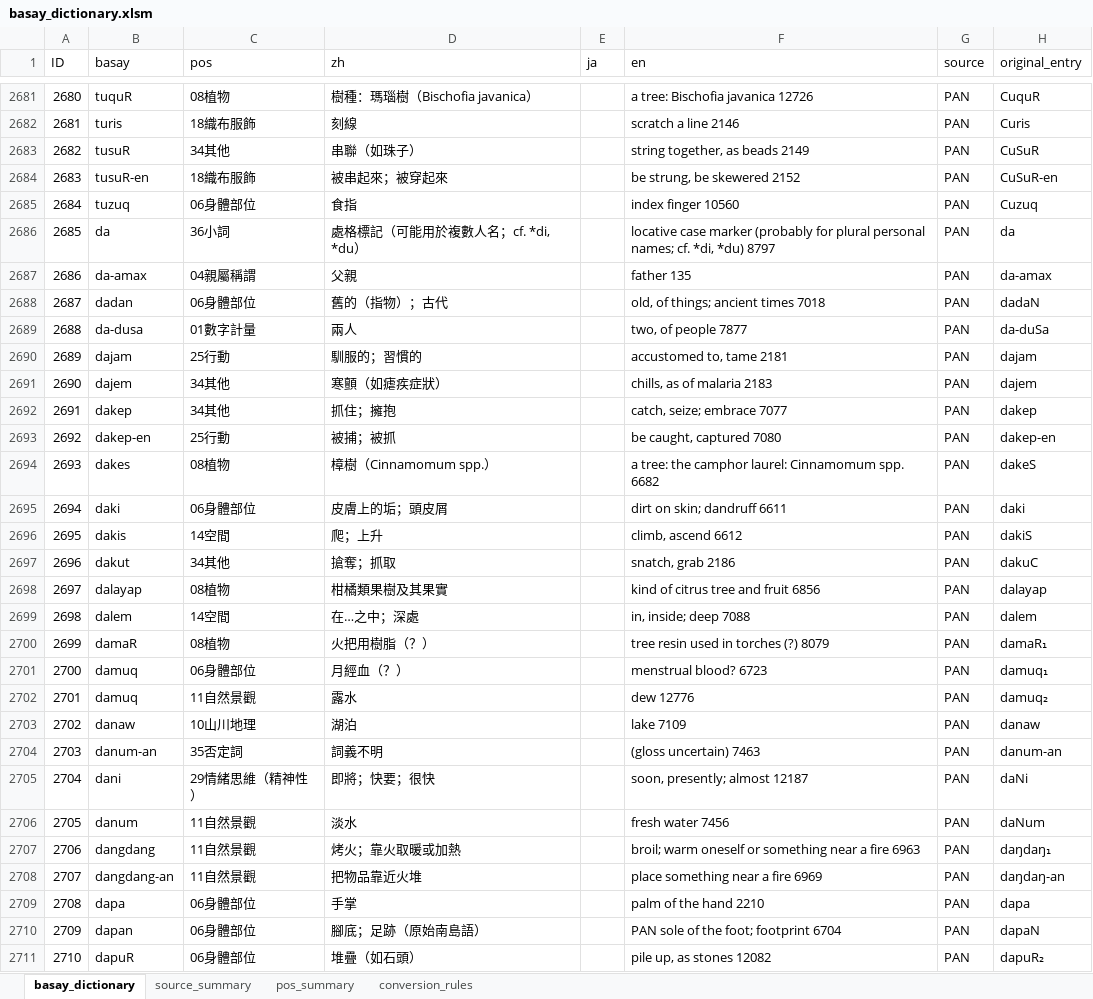
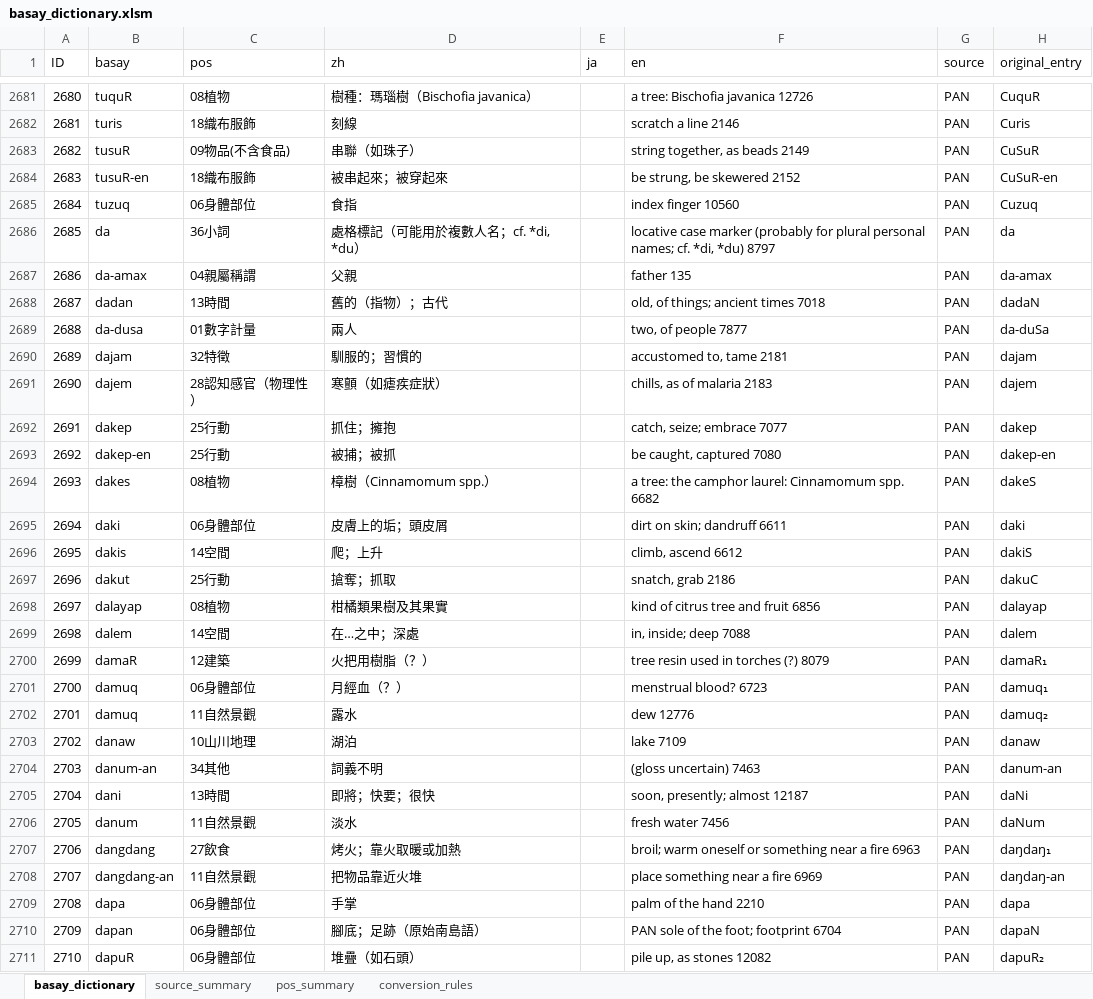
Before and after one commit to ctotsai-hub/basay-tw, an Excel workbook: dictionary/source/basay_dictionary.xlsm, sheet basay_dictionary, drawn as a sheet; only a part is shown, gaps mark what is left out; values as stored, in another font and other column widths than the file's, no borders; the diff covers the shown part only; the diff names each change by its address in the sheet, - before the commit and + after, or states it on an @@ line.

```diff
--- a/dictionary/source/basay_dictionary.xlsm (sheet basay_dictionary)
+++ b/dictionary/source/basay_dictionary.xlsm (sheet basay_dictionary)
-C2683 (pos): 34其他
+C2683 (pos): 09物品(不含食品)
-C2688 (pos): 06身體部位
+C2688 (pos): 13時間
-C2690 (pos): 25行動
+C2690 (pos): 32特徵
-C2691 (pos): 34其他
+C2691 (pos): 28認知感官（物理性）
-C2692 (pos): 34其他
+C2692 (pos): 25行動
-C2697 (pos): 34其他
+C2697 (pos): 25行動
-C2700 (pos): 08植物
+C2700 (pos): 12建築
-C2704 (pos): 35否定詞
+C2704 (pos): 34其他
-C2705 (pos): 29情緒思維（精神性）
+C2705 (pos): 13時間
-C2707 (pos): 11自然景觀
+C2707 (pos): 27飲食
```
Also changed, not shown: 3 added rows, 1 removed row and 1084 edited cells elsewhere in this sheet, 26 other files.
